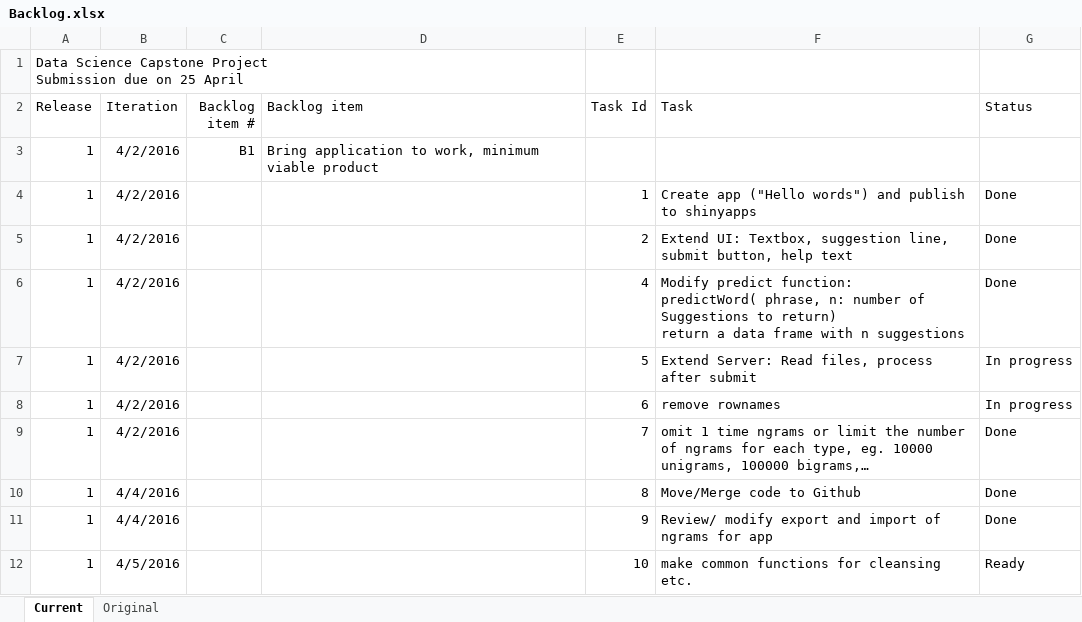
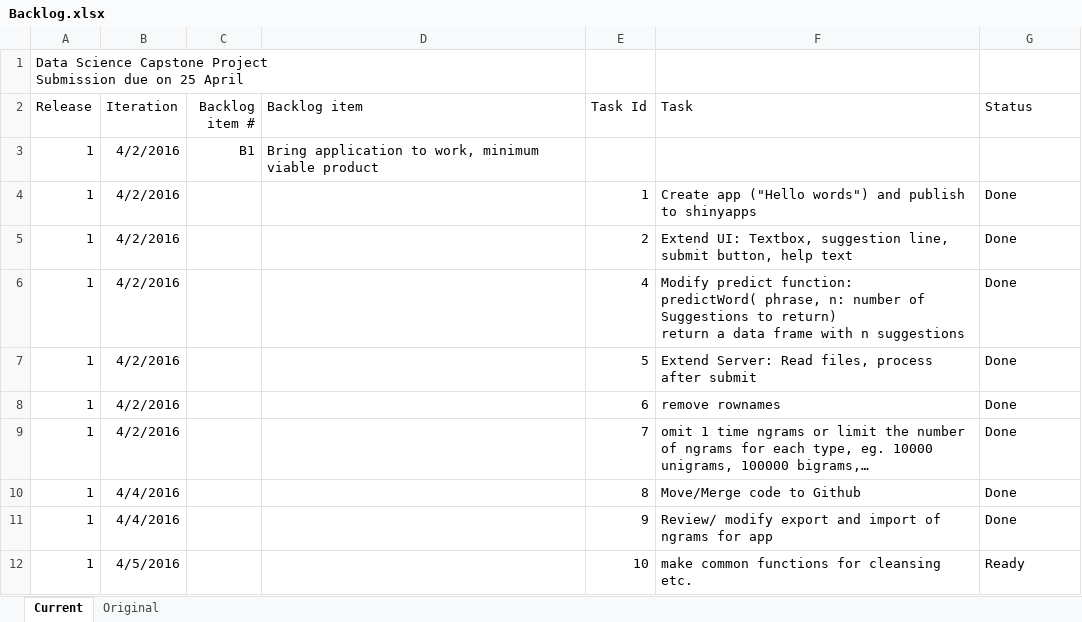
Before and after one commit to ThomasMey123/DataScienceCapStone, an Excel workbook: Backlog.xlsx, sheet Current, drawn as a sheet; only a part is shown; values as stored, in another font and other column widths than the file's, no borders; the diff names each change by its address in the sheet, - before the commit and + after, or states it on an @@ line.

```diff
--- a/Backlog.xlsx (sheet Current)
+++ b/Backlog.xlsx (sheet Current)
-G7:G8 (Status): In progress
+G7:G8 (Status): Done
```
Also changed, not shown: 4 other files.
